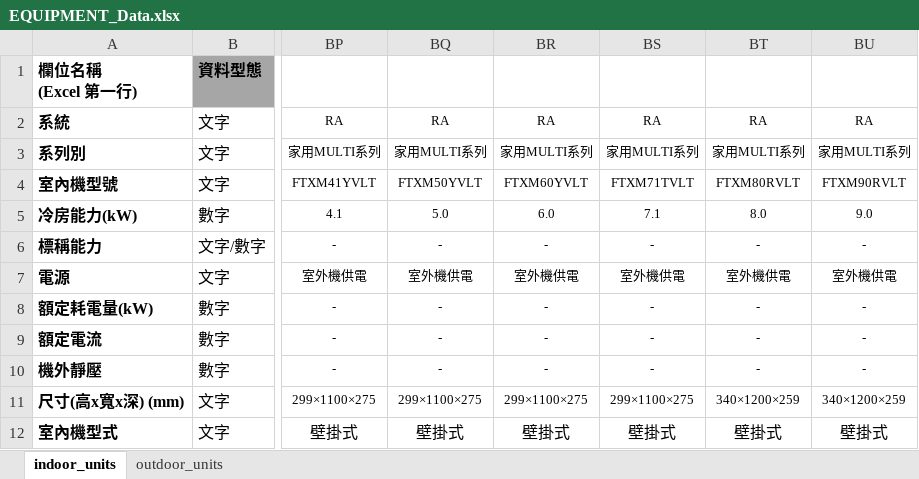
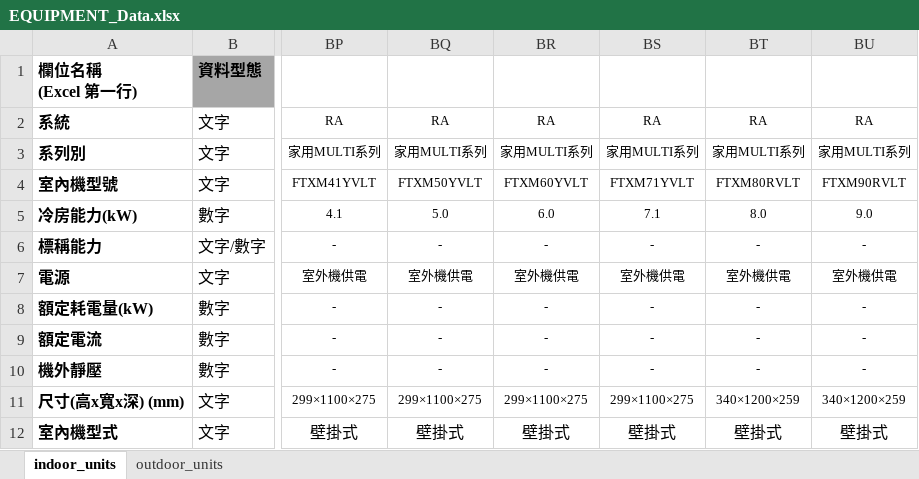
Before and after one commit to flittlefrog06018-dotcom/ac-selection-system, an Excel workbook: backend/product_database/EQUIPMENT_Data.xlsx, sheet indoor_units, drawn as a sheet; only a part is shown, gaps mark what is left out; values as stored, in another font and other column widths than the file's, no borders; the diff names each change by its address in the sheet, - before the commit and + after, or states it on an @@ line.

```diff
--- a/backend/product_database/EQUIPMENT_Data.xlsx (sheet indoor_units)
+++ b/backend/product_database/EQUIPMENT_Data.xlsx (sheet indoor_units)
-BS4: FTXM71TVLT
+BS4: FTXM71YVLT
```
Also changed, not shown: 5 other files.
